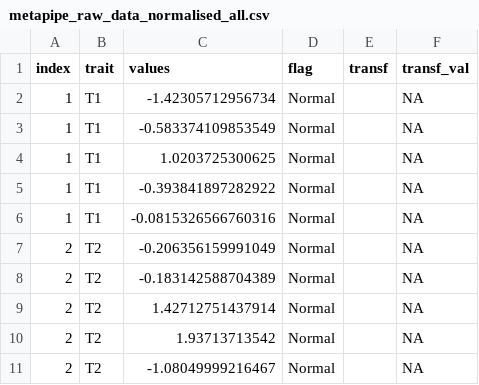
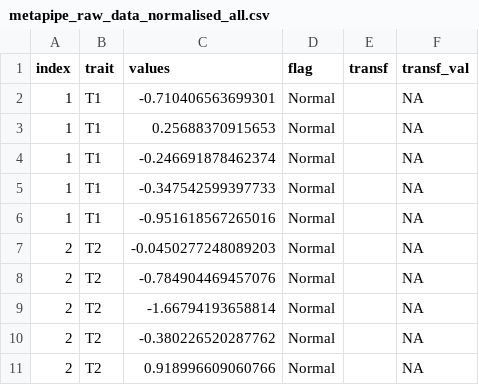
Before and after one commit to villegar/MetaPipe, a CSV file: metapipe_raw_data_normalised_all.csv, drawn as a sheet.

```diff
--- a/metapipe_raw_data_normalised_all.csv
+++ b/metapipe_raw_data_normalised_all.csv
@@ -1,11 +1,11 @@
 "index","trait","values","flag","transf","transf_val"
-1,"T1",-1.42305712956734,"Normal","",NA
-1,"T1",-0.583374109853549,"Normal","",NA
-1,"T1",1.0203725300625,"Normal","",NA
-1,"T1",-0.393841897282922,"Normal","",NA
-1,"T1",-0.0815326566760316,"Normal","",NA
-2,"T2",-0.206356159991049,"Normal","",NA
-2,"T2",-0.183142588704389,"Normal","",NA
-2,"T2",1.42712751437914,"Normal","",NA
-2,"T2",1.93713713542,"Normal","",NA
-2,"T2",-1.08049999216467,"Normal","",NA
+1,"T1",-0.710406563699301,"Normal","",NA
+1,"T1",0.25688370915653,"Normal","",NA
+1,"T1",-0.246691878462374,"Normal","",NA
+1,"T1",-0.347542599397733,"Normal","",NA
+1,"T1",-0.951618567265016,"Normal","",NA
+2,"T2",-0.0450277248089203,"Normal","",NA
+2,"T2",-0.784904469457076,"Normal","",NA
+2,"T2",-1.66794193658814,"Normal","",NA
+2,"T2",-0.380226520287762,"Normal","",NA
+2,"T2",0.918996609060766,"Normal","",NA
```
Also changed, not shown: metapipe_raw_data_norm.csv, 33 other files.
